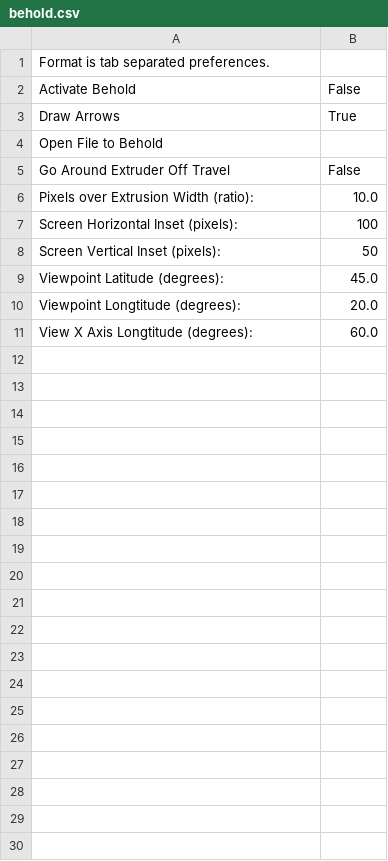
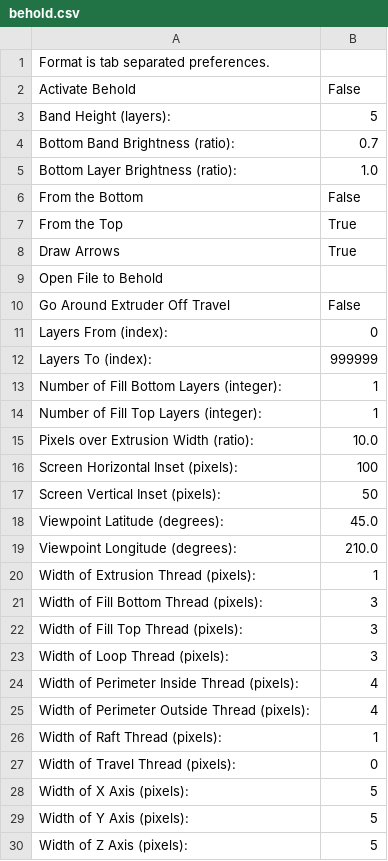
Before and after one commit to jmil/makerbot, a CSV file: trunk/skeinforge/cupcake-mk1/behold.csv, drawn as a sheet; only a part is shown; removed rows and columns are numbered as before the commit, all else as after; the diff covers the shown part only; the diff names each change by its address in the sheet, - before the commit and + after, or states it on an @@ line.

Commit message:
holy epic skeinforge update.
git-svn-id: http://svn.makerbot.com@179 89f5bb60-11dc-4128-b5cc-92810caebcc6

```diff
--- a/trunk/skeinforge/cupcake-mk1/behold.csv
+++ b/trunk/skeinforge/cupcake-mk1/behold.csv
+row 3: Band Height (layers): | 5
+row 4: Bottom Band Brightness (ratio): | 0.7
+row 5: Bottom Layer Brightness (ratio): | 1.0
+row 6: From the Bottom | False
+row 7: From the Top | True
+row 11: Layers From (index): | 0
+row 12: Layers To (index): | 999999
+row 13: Number of Fill Bottom Layers (integer): | 1
+row 14: Number of Fill Top Layers (integer): | 1
-row 10: Viewpoint Longtitude (degrees): | 20.0
-row 11: View X Axis Longtitude (degrees): | 60.0
+row 19: Viewpoint Longitude (degrees): | 210.0
+row 20: Width of Extrusion Thread (pixels): | 1
+row 21: Width of Fill Bottom Thread (pixels): | 3
+row 22: Width of Fill Top Thread (pixels): | 3
+row 23: Width of Loop Thread (pixels): | 3
+row 24: Width of Perimeter Inside Thread (pixels): | 4
+row 25: Width of Perimeter Outside Thread (pixels): | 4
+row 26: Width of Raft Thread (pixels): | 1
+row 27: Width of Travel Thread (pixels): | 0
+row 28: Width of X Axis (pixels): | 5
+row 29: Width of Y Axis (pixels): | 5
+row 30: Width of Z Axis (pixels): | 5
```
Also changed, not shown: 2 added rows elsewhere in this file, trunk/skeinforge/cupcake-mk1/carve.csv, trunk/skeinforge/cupcake-mk1/fillet.csv, 20 other files.
